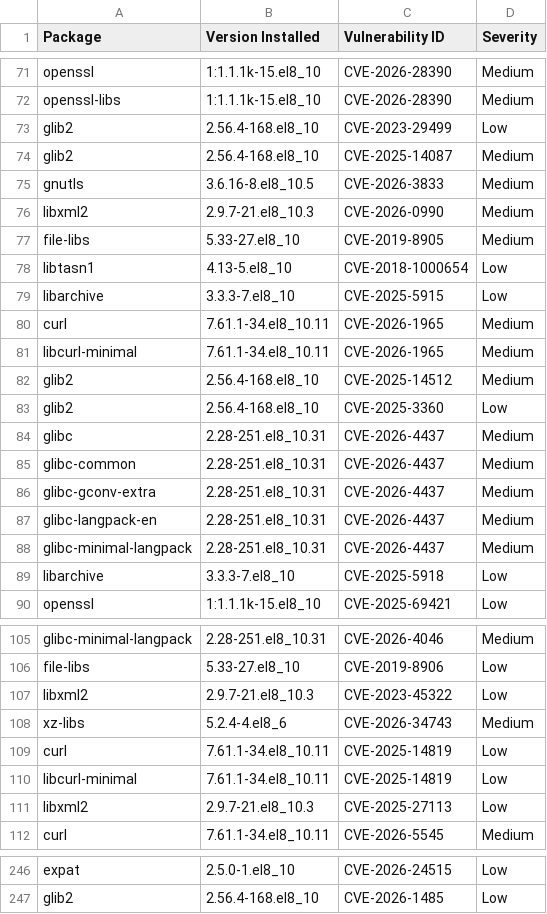
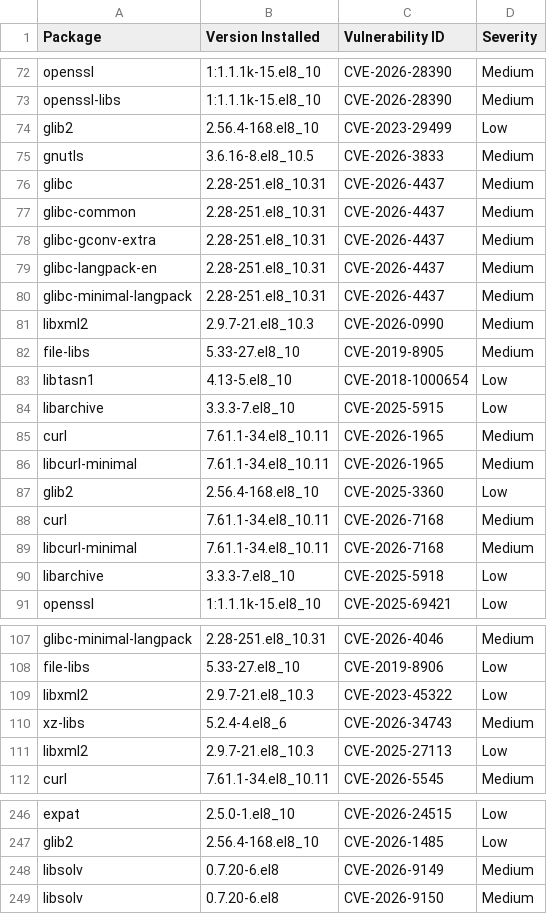
Before and after one commit to AnchorLayer/docker-baseimage-rocky, a CSV file: vuln-reports-Obsidian/grype-report-Obsidian.csv, drawn as a sheet; only a part is shown, gaps mark what is left out; the diff covers the shown part only.

```diff
--- a/vuln-reports-Obsidian/grype-report-Obsidian.csv
+++ b/vuln-reports-Obsidian/grype-report-Obsidian.csv
@@ -73,4 +74,8 @@
 "glib2","2.56.4-168.el8_10","CVE-2023-29499","Low"
-"glib2","2.56.4-168.el8_10","CVE-2025-14087","Medium"
 "gnutls","3.6.16-8.el8_10.5","CVE-2026-3833","Medium"
+"glibc","2.28-251.el8_10.31","CVE-2026-4437","Medium"
+"glibc-common","2.28-251.el8_10.31","CVE-2026-4437","Medium"
+"glibc-gconv-extra","2.28-251.el8_10.31","CVE-2026-4437","Medium"
+"glibc-langpack-en","2.28-251.el8_10.31","CVE-2026-4437","Medium"
+"glibc-minimal-langpack","2.28-251.el8_10.31","CVE-2026-4437","Medium"
 "libxml2","2.9.7-21.el8_10.3","CVE-2026-0990","Medium"
@@ -81,9 +86,5 @@
 "libcurl-minimal","7.61.1-34.el8_10.11","CVE-2026-1965","Medium"
-"glib2","2.56.4-168.el8_10","CVE-2025-14512","Medium"
 "glib2","2.56.4-168.el8_10","CVE-2025-3360","Low"
-"glibc","2.28-251.el8_10.31","CVE-2026-4437","Medium"
-"glibc-common","2.28-251.el8_10.31","CVE-2026-4437","Medium"
-"glibc-gconv-extra","2.28-251.el8_10.31","CVE-2026-4437","Medium"
-"glibc-langpack-en","2.28-251.el8_10.31","CVE-2026-4437","Medium"
-"glibc-minimal-langpack","2.28-251.el8_10.31","CVE-2026-4437","Medium"
+"curl","7.61.1-34.el8_10.11","CVE-2026-7168","Medium"
+"libcurl-minimal","7.61.1-34.el8_10.11","CVE-2026-7168","Medium"
 "libarchive","3.3.3-7.el8_10","CVE-2025-5918","Low"
@@ -108,4 +110,2 @@
 "xz-libs","5.2.4-4.el8_6","CVE-2026-34743","Medium"
-"curl","7.61.1-34.el8_10.11","CVE-2025-14819","Low"
-"libcurl-minimal","7.61.1-34.el8_10.11","CVE-2025-14819","Low"
 "libxml2","2.9.7-21.el8_10.3","CVE-2025-27113","Low"
@@ -247 +247,3 @@
 "glib2","2.56.4-168.el8_10","CVE-2026-1485","Low"
+"libsolv","0.7.20-6.el8","CVE-2026-9149","Medium"
+"libsolv","0.7.20-6.el8","CVE-2026-9150","Medium"
```
Also changed, not shown: 11 moved rows elsewhere in this file, 6 other files.
